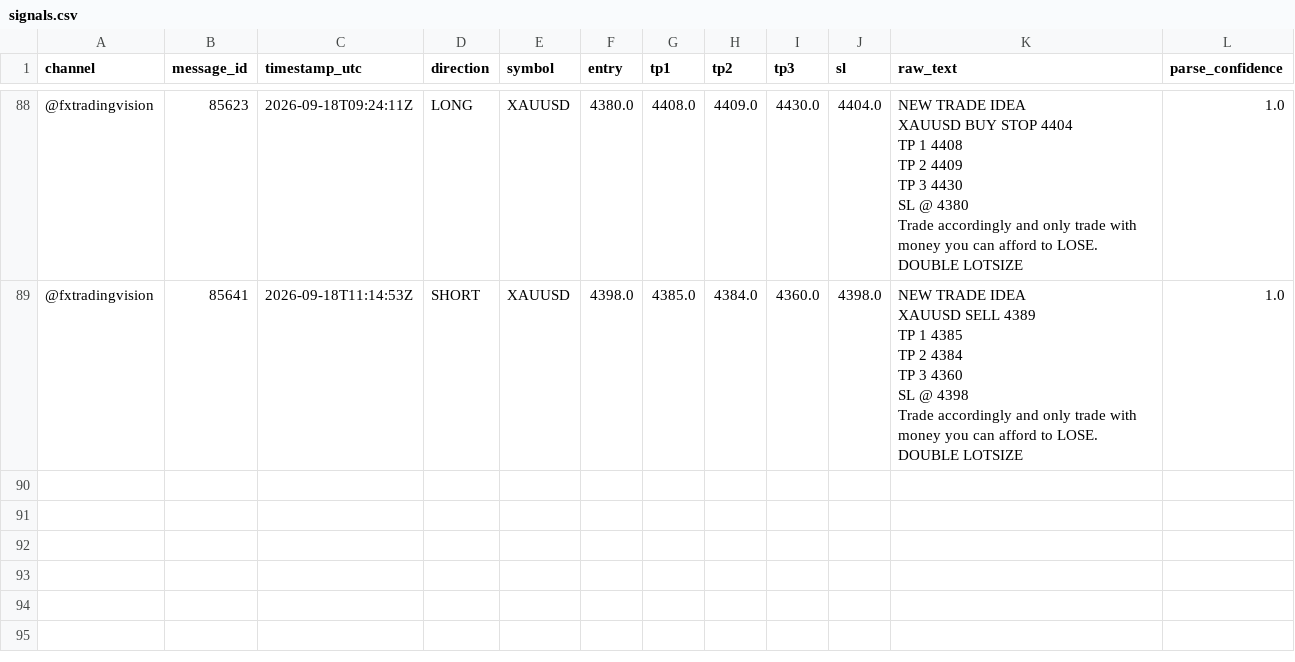
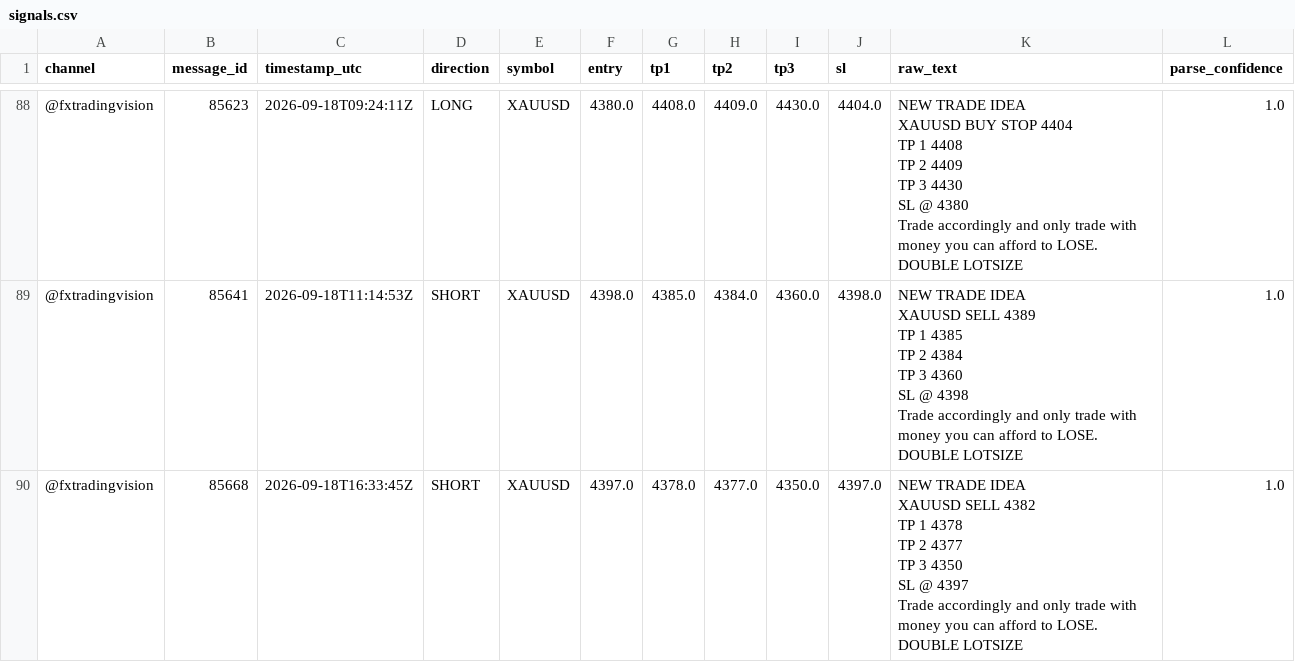
Before and after one commit to hallohallo2010-cmd/Signal-Backtesting-Ai-with-Telegram, a CSV file: signals.csv, drawn as a sheet; only a part is shown, gaps mark what is left out; ↵ is a line break in a cell; the diff names each change by its address in the sheet, - before the commit and + after, or states it on an @@ line.

```diff
--- a/signals.csv
+++ b/signals.csv
+row 90: @fxtradingvision | 85668 | 2026-09-18T16:33:45Z | SHORT | XAUUSD | 4397.0 | 4378.0 | 4377.0 | 4350.0 | 4397.0 | NEW TRADE IDEA ↵ XAUUSD SELL 4382 ↵ TP 1 4378 ↵ TP 2 4377 ↵ TP 3 4350 ↵ SL @ 4397 ↵ Trade accordingly and only trade with money you can afford to LOSE. ↵ DOUBLE LOTSIZE | 1.0
```
Also changed, not shown: scored.csv, 1 other file.
